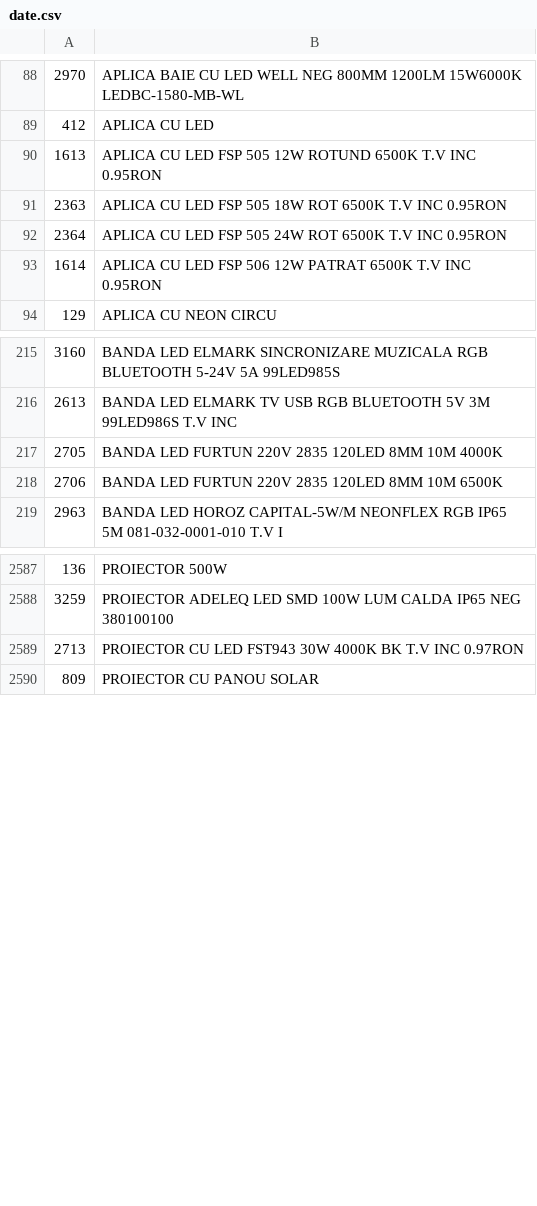
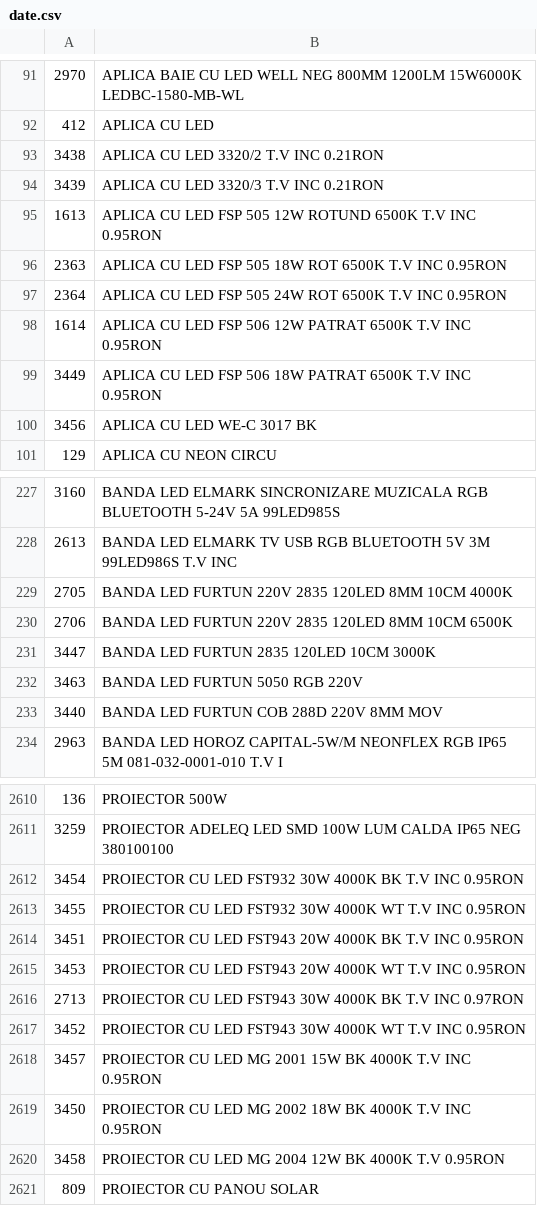
Before and after one commit to Rert90/site-casa-marcat, a CSV file: date.csv, drawn as a sheet; only a part is shown, gaps mark what is left out; the diff covers the shown part only.

Commit message:
Update date.csv with new products and modifications
Added new items and updated existing entries in the date.csv file, including various LED products, batteries, and connectors.

```diff
--- a/date.csv
+++ b/date.csv
@@ -89,2 +92,4 @@
 412;APLICA CU LED
+3438;APLICA CU LED 3320/2 T.V INC 0.21RON
+3439;APLICA CU LED 3320/3 T.V INC 0.21RON
 1613;APLICA CU LED FSP 505 12W ROTUND 6500K T.V INC 0.95RON
@@ -93,2 +98,4 @@
 1614;APLICA CU LED FSP 506 12W PATRAT 6500K T.V INC 0.95RON
+3449;APLICA CU LED FSP 506 18W PATRAT 6500K T.V INC 0.95RON
+3456;APLICA CU LED WE-C 3017 BK
 129;APLICA CU NEON CIRCU
@@ -216,4 +228,7 @@
 2613;BANDA LED ELMARK TV USB RGB BLUETOOTH 5V 3M 99LED986S T.V INC
-2705;BANDA LED FURTUN 220V 2835 120LED 8MM 10M 4000K
-2706;BANDA LED FURTUN 220V 2835 120LED 8MM 10M 6500K
+2705;BANDA LED FURTUN 220V 2835 120LED 8MM 10CM 4000K
+2706;BANDA LED FURTUN 220V 2835 120LED 8MM 10CM 6500K
+3447;BANDA LED FURTUN 2835 120LED 10CM 3000K
+3463;BANDA LED FURTUN 5050 RGB 220V
+3440;BANDA LED FURTUN COB 288D 220V 8MM MOV
 2963;BANDA LED HOROZ CAPITAL-5W/M NEONFLEX RGB IP65 5M 081-032-0001-010 T.V I
@@ -2588,3 +2611,11 @@
 3259;PROIECTOR ADELEQ LED SMD 100W LUM CALDA IP65 NEG 380100100
+3454;PROIECTOR CU LED FST932 30W 4000K BK T.V INC 0.95RON
+3455;PROIECTOR CU LED FST932 30W 4000K WT T.V INC 0.95RON
+3451;PROIECTOR CU LED FST943 20W 4000K BK T.V INC 0.95RON
+3453;PROIECTOR CU LED FST943 20W 4000K WT T.V INC 0.95RON
 2713;PROIECTOR CU LED FST943 30W 4000K BK T.V INC 0.97RON
+3452;PROIECTOR CU LED FST943 30W 4000K WT T.V INC 0.95RON
+3457;PROIECTOR CU LED MG 2001 15W BK 4000K T.V INC 0.95RON
+3450;PROIECTOR CU LED MG 2002 18W BK 4000K T.V INC 0.95RON
+3458;PROIECTOR CU LED MG 2004 12W BK 4000K T.V 0.95RON
 809;PROIECTOR CU PANOU SOLAR
```
Also changed, not shown: 26 added rows, 24 moved rows and 1 edited cell elsewhere in this file.
